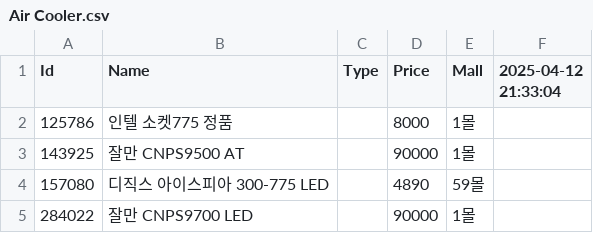
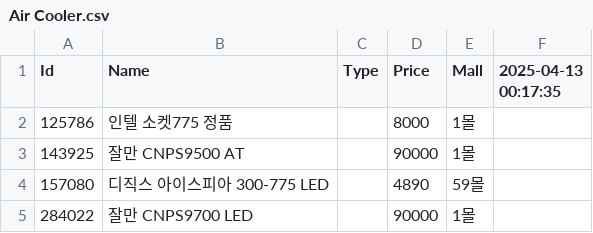
Before and after one commit to SSSSSSSSSSSSSSSSSSSSSSSSSSSSSSSSSSSSSun/Danawa-Crawler, a CSV file: crawl_data/Air Cooler.csv, drawn as a sheet; only a part is shown.

```diff
--- a/crawl_data/Air Cooler.csv
+++ b/crawl_data/Air Cooler.csv
@@ -1,2 +1,2 @@
-Id,Name,Type,Price,Mall,2025-04-12 21:33:04
+Id,Name,Type,Price,Mall,2025-04-13 00:17:35
 125786,인텔 소켓775 정품,,8000,1몰,
```
Also changed, not shown: crawl_data/AIO Cooler.csv, crawl_data/CPU.csv, 7 other files.
